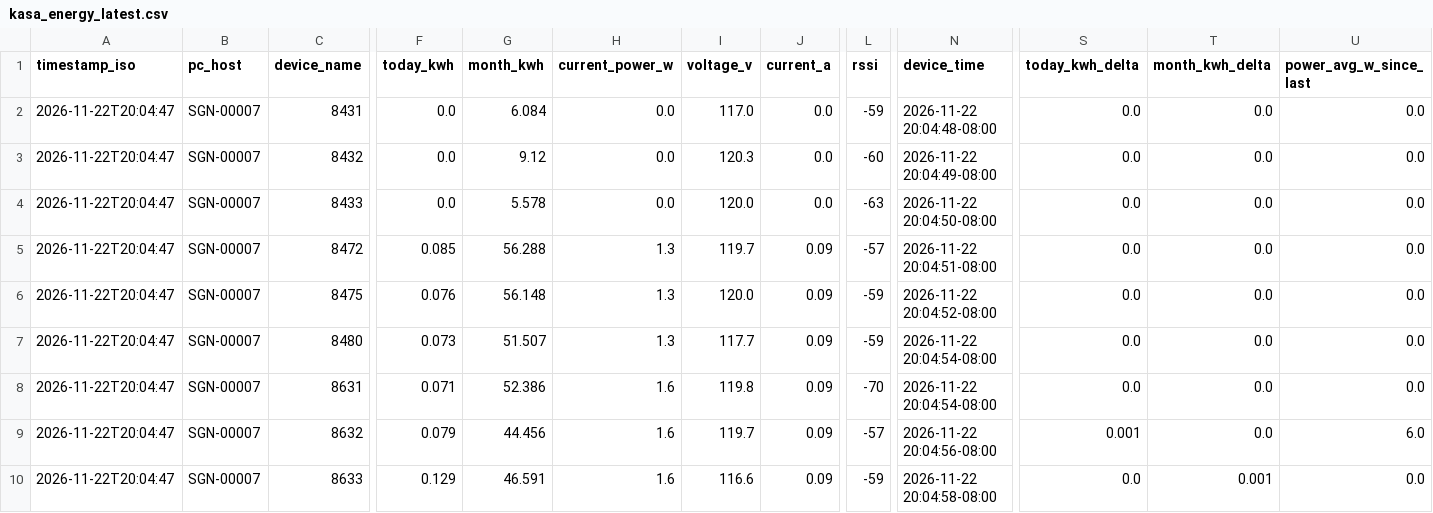
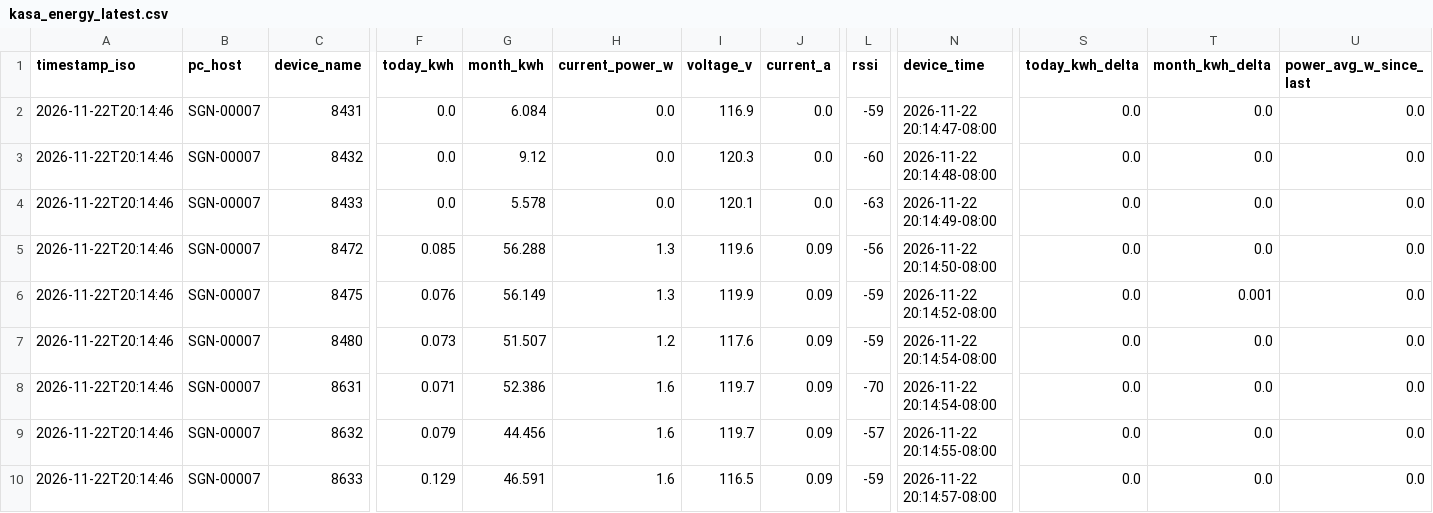
Before and after one commit to Jot18/Airtable-Dashboard, a CSV file: data/kasa_energy_latest.csv, drawn as a sheet; only a part is shown, gaps mark what is left out; the diff names each change by its address in the sheet, - before the commit and + after, or states it on an @@ line.

Commit message:
Auto update data/kasa_energy_latest.csv 2026-11-23T04:14:58.540905Z

```diff
--- a/data/kasa_energy_latest.csv
+++ b/data/kasa_energy_latest.csv
-A2:A10 (timestamp_iso): 2026-11-22T20:04:47
+A2:A10 (timestamp_iso): 2026-11-22T20:14:46
-I2 (voltage_v): 117.0
+I2 (voltage_v): 116.9
-N2 (device_time): 2026-11-22 20:04:48-08:00
+N2 (device_time): 2026-11-22 20:14:47-08:00
-N3 (device_time): 2026-11-22 20:04:49-08:00
+N3 (device_time): 2026-11-22 20:14:48-08:00
-I4 (voltage_v): 120.0
+I4 (voltage_v): 120.1
-N4 (device_time): 2026-11-22 20:04:50-08:00
+N4 (device_time): 2026-11-22 20:14:49-08:00
-I5 (voltage_v): 119.7
+I5 (voltage_v): 119.6
-L5 (rssi): -57
+L5 (rssi): -56
-N5 (device_time): 2026-11-22 20:04:51-08:00
+N5 (device_time): 2026-11-22 20:14:50-08:00
-G6 (month_kwh): 56.148
+G6 (month_kwh): 56.149
-I6 (voltage_v): 120.0
+I6 (voltage_v): 119.9
-N6 (device_time): 2026-11-22 20:04:52-08:00
+N6 (device_time): 2026-11-22 20:14:52-08:00
-T6 (month_kwh_delta): 0.0
+T6 (month_kwh_delta): 0.001
-H7 (current_power_w): 1.3
+H7 (current_power_w): 1.2
-I7 (voltage_v): 117.7
+I7 (voltage_v): 117.6
-N7:N8 (device_time): 2026-11-22 20:04:54-08:00
+N7:N8 (device_time): 2026-11-22 20:14:54-08:00
-I8 (voltage_v): 119.8
+I8 (voltage_v): 119.7
-N9 (device_time): 2026-11-22 20:04:56-08:00
+N9 (device_time): 2026-11-22 20:14:55-08:00
-S9 (today_kwh_delta): 0.001
+S9 (today_kwh_delta): 0.0
-U9 (power_avg_w_since_last): 6.0
+U9 (power_avg_w_since_last): 0.0
-I10 (voltage_v): 116.6
+I10 (voltage_v): 116.5
-N10 (device_time): 2026-11-22 20:04:58-08:00
+N10 (device_time): 2026-11-22 20:14:57-08:00
-T10 (month_kwh_delta): 0.001
+T10 (month_kwh_delta): 0.0
```
